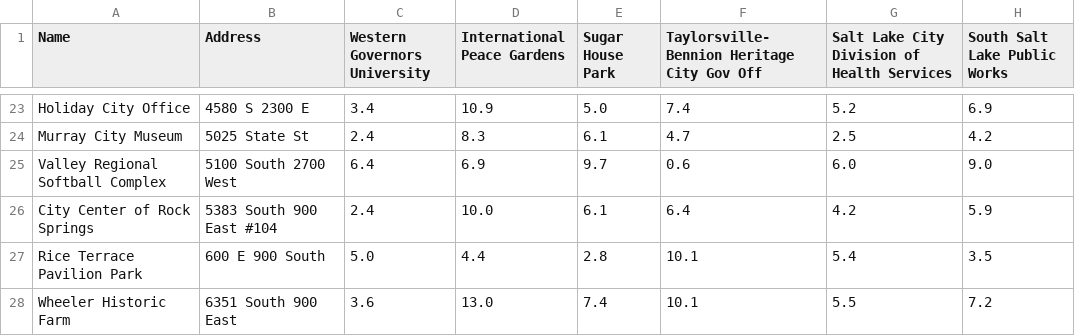
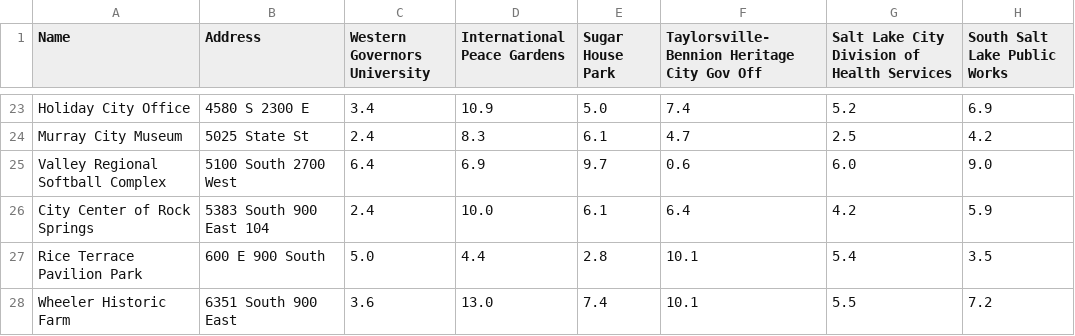
Before and after one commit to boliver92/WGUPS, a CSV file: data/WGUPS Distance Table.csv, drawn as a sheet; only a part is shown, gaps mark what is left out; the diff names each change by its address in the sheet, - before the commit and + after, or states it on an @@ line.

```diff
--- a/data/WGUPS Distance Table.csv
+++ b/data/WGUPS Distance Table.csv
-B26 (Address): 5383 South 900 East #104
+B26 (Address): 5383 South 900 East 104
```
Also changed, not shown: data/WGUPS Package File.csv, 8 other files.
